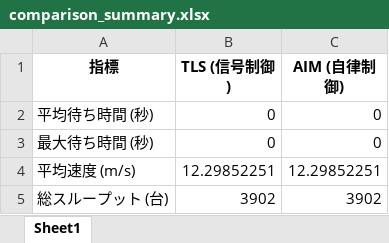
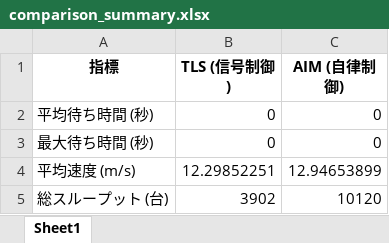
Before and after one commit to T123093/my-project-aim, an Excel workbook: chino/comparison_summary.xlsx, sheet Sheet1, drawn as a sheet; values as stored, in another font and other column widths than the file's, no borders; the diff names each change by its address in the sheet, - before the commit and + after, or states it on an @@ line.

```diff
--- a/chino/comparison_summary.xlsx (sheet Sheet1)
+++ b/chino/comparison_summary.xlsx (sheet Sheet1)
-C4 (AIM (自律制御)): 12.29852251
+C4 (AIM (自律制御)): 12.94653899
-C5 (AIM (自律制御)): 3902
+C5 (AIM (自律制御)): 10120
```
Also changed, not shown: chino/research_metrics_AIM.xlsx, 3 other files.
